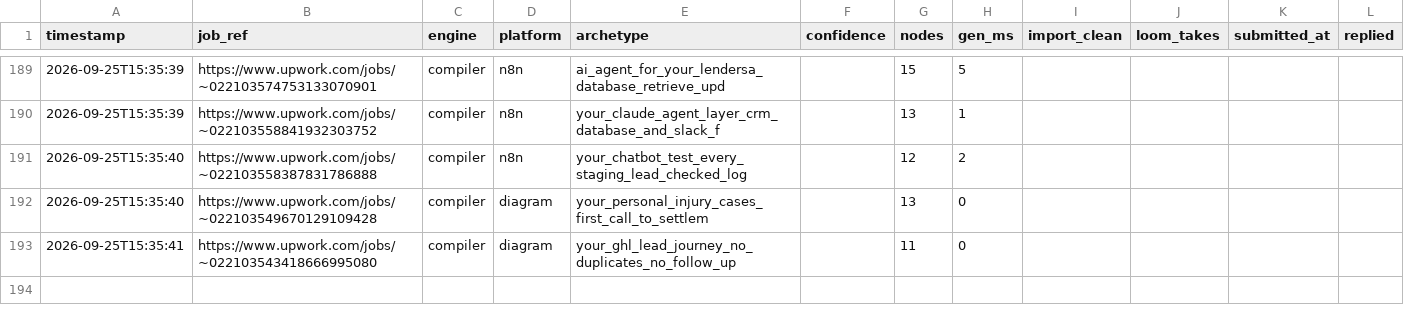
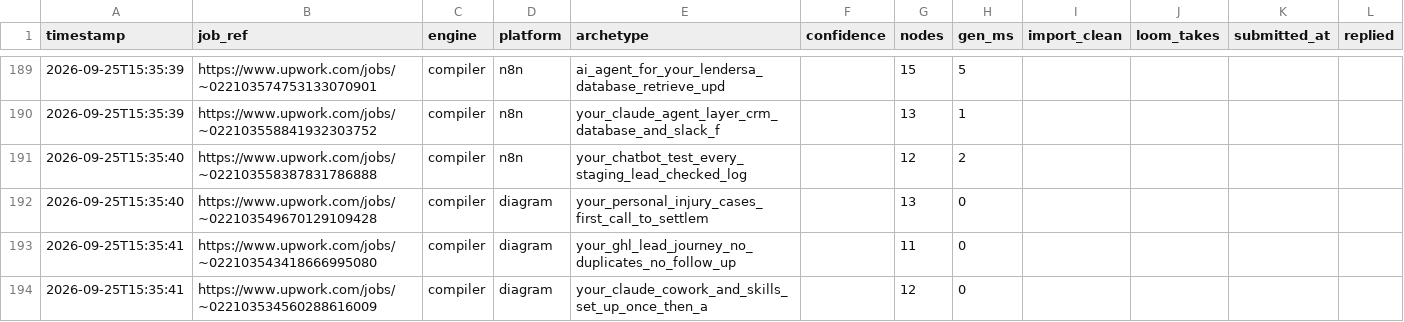
Before and after one commit to adverosolutions/AdveroSolutions, a CSV file: Coding/upwork-workflow-generator/runs.csv, drawn as a sheet; only a part is shown, gaps mark what is left out.

Commit message:
Vault: ai_agent_for_your_lendersa_database_retrieve_upd via compiler engine
Committed automatically after a generation run.

```diff
--- a/Coding/upwork-workflow-generator/runs.csv
+++ b/Coding/upwork-workflow-generator/runs.csv
@@ -193 +193,2 @@ timestamp,job_ref,engine,platform,archetype,confidence,nodes,gen_ms,import_clean
 2026-09-25T15:35:41,https://www.upwork.com/jobs/~022103543418666995080,compiler,diagram,your_ghl_lead_journey_no_duplicates_no_follow_up,,11,0,,,,
+2026-09-25T15:35:41,https://www.upwork.com/jobs/~022103534560288616009,compiler,diagram,your_claude_cowork_and_skills_set_up_once_then_a,,12,0,,,,
```
Also changed, not shown: 3 other files.
